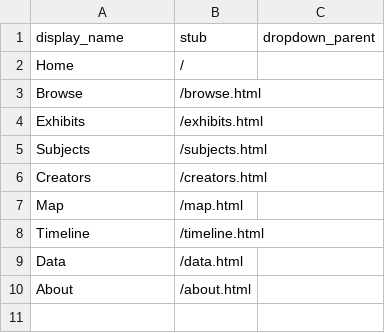
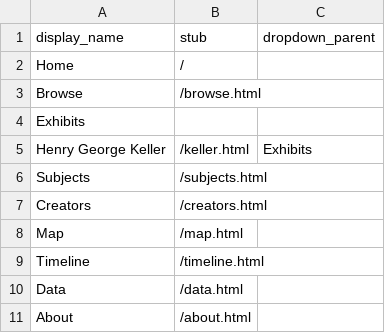
Before and after one commit to stargazer5585/VirtualDiscovery, a CSV file: _data/config-nav.csv, drawn as a sheet.

Commit message:
Update config-nav.csv

```diff
--- a/_data/config-nav.csv
+++ b/_data/config-nav.csv
@@ -3,3 +3,4 @@ Home,/
 Browse,/browse.html
-Exhibits,/exhibits.html
+Exhibits,,
+Henry George Keller, /keller.html, Exhibits
 Subjects,/subjects.html
```
